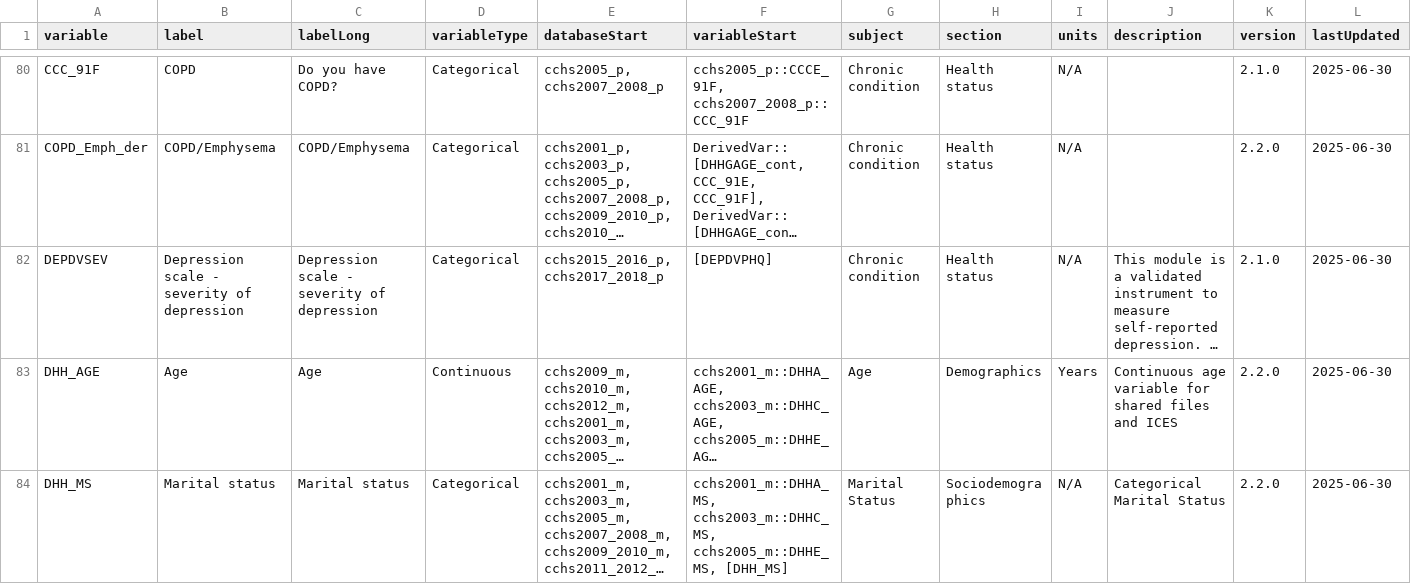
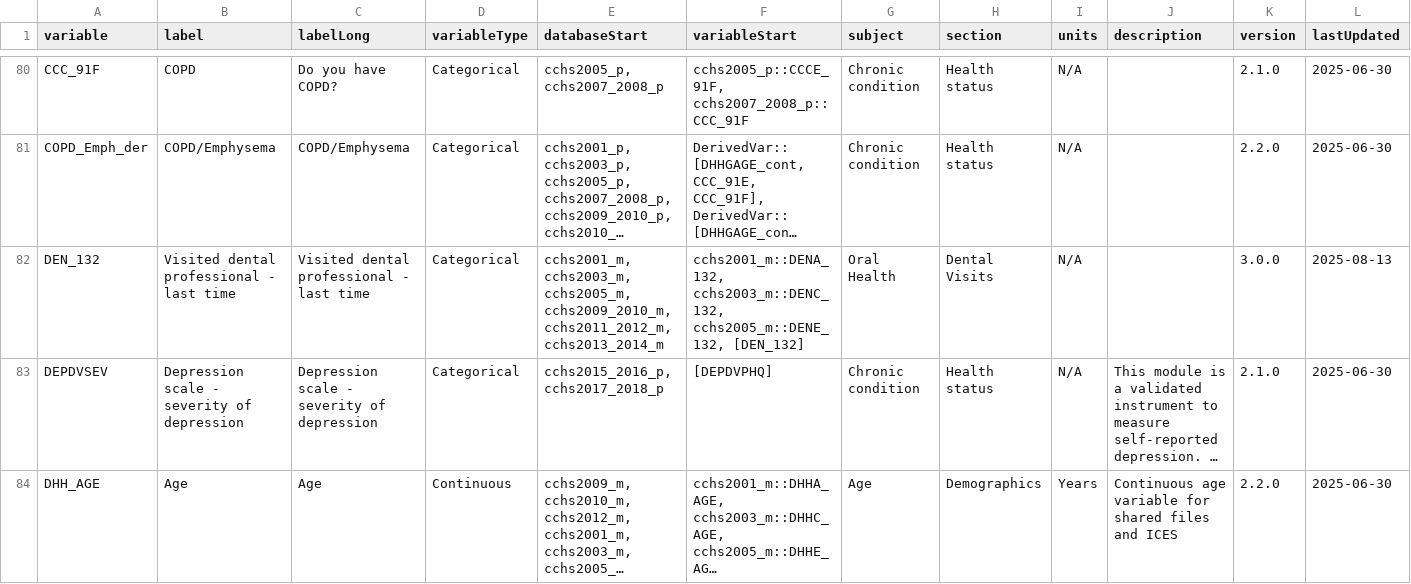
Before and after one commit to Big-Life-Lab/cchsflow, a CSV file: inst/extdata/variables.csv, drawn as a sheet; only a part is shown, gaps mark what is left out; the shorter side is filled out with more unchanged rows; long unchanged cells end in …; rows hold the shown columns only; the diff names each change by its address in the sheet, - before the commit and + after, or states it on an @@ line.

Commit message:
new harmonized variable, last time visited dental professional

```diff
--- a/inst/extdata/variables.csv
+++ b/inst/extdata/variables.csv
+row 82: DEN_132 | Visited dental professional - last time | Visited dental professional - last time | Categorical | cchs2001_m, cchs2003_m, cchs2005_m, cchs2009_2010_m, cchs2011_2012_m, cchs2013_2014_m | cchs2001_m::DENA_132, cchs2003_m::DENC_132, cchs2005_m::DENE_132, [DEN_132] | Oral Health | Dental Visits | N/A |  | 3.0.0 | 2025-08-13
```
Also changed, not shown: 1 other file.
